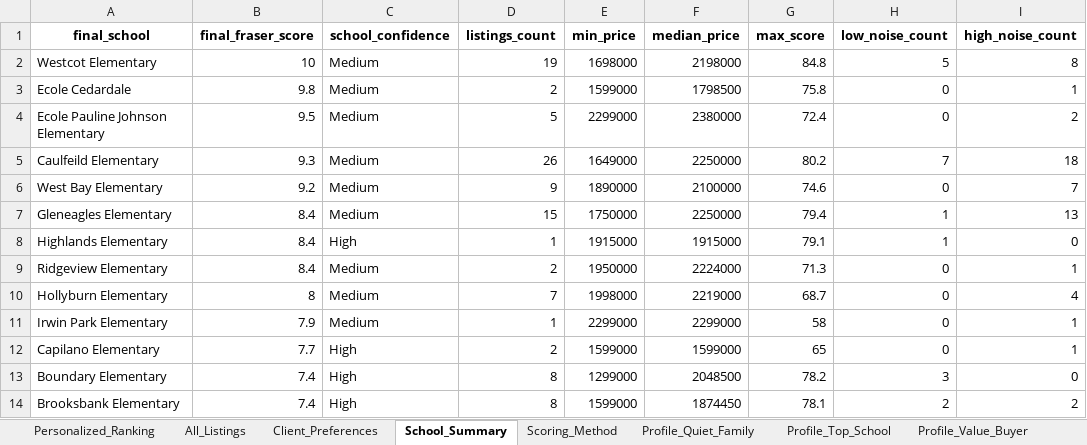
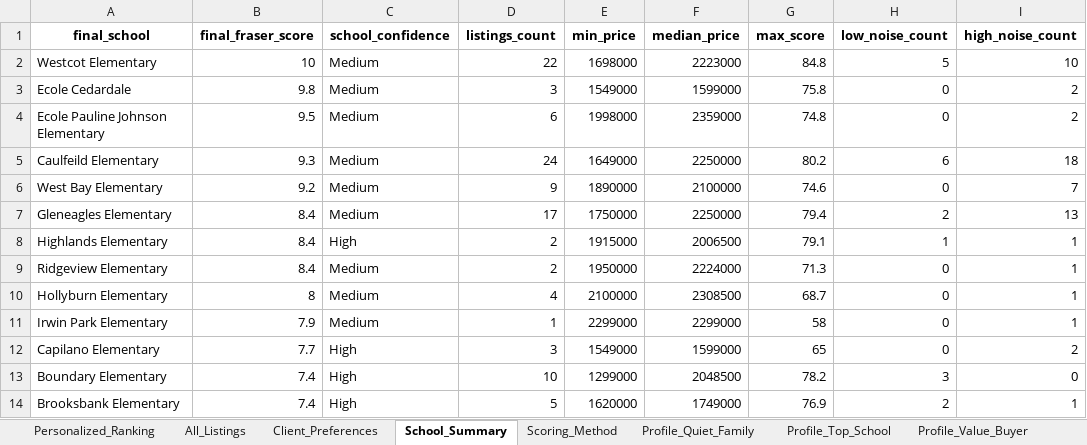
Before and after one commit to Northbreeze/family-home-advisor-demo, an Excel workbook: family_home_advisor_client_report.xlsx, sheet School_Summary, drawn as a sheet; only a part is shown; values as stored, in another font and other column widths than the file's, no borders; the diff covers the shown part only; the diff names each change by its address in the sheet, - before the commit and + after, or states it on an @@ line.

Commit message:
Refresh listings data for 2026-06-19

```diff
--- a/family_home_advisor_client_report.xlsx (sheet School_Summary)
+++ b/family_home_advisor_client_report.xlsx (sheet School_Summary)
-D2 (listings_count): 19
+D2 (listings_count): 22
-F2 (median_price): 2198000
+F2 (median_price): 2223000
-I2 (high_noise_count): 8
+I2 (high_noise_count): 10
-D3 (listings_count): 2
+D3 (listings_count): 3
-E3 (min_price): 1599000
+E3 (min_price): 1549000
-F3 (median_price): 1798500
+F3 (median_price): 1599000
-I3 (high_noise_count): 1
+I3 (high_noise_count): 2
-D4 (listings_count): 5
+D4 (listings_count): 6
-E4 (min_price): 2299000
+E4 (min_price): 1998000
-F4 (median_price): 2380000
+F4 (median_price): 2359000
-G4 (max_score): 72.4
+G4 (max_score): 74.8
-D5 (listings_count): 26
+D5 (listings_count): 24
-H5 (low_noise_count): 7
+H5 (low_noise_count): 6
-D7 (listings_count): 15
+D7 (listings_count): 17
-H7 (low_noise_count): 1
+H7 (low_noise_count): 2
-D8 (listings_count): 1
+D8 (listings_count): 2
-F8 (median_price): 1915000
+F8 (median_price): 2006500
-I8 (high_noise_count): 0
+I8 (high_noise_count): 1
-D10 (listings_count): 7
+D10 (listings_count): 4
-E10 (min_price): 1998000
+E10 (min_price): 2100000
-F10 (median_price): 2219000
+F10 (median_price): 2308500
-I10 (high_noise_count): 4
+I10 (high_noise_count): 1
-D12 (listings_count): 2
+D12 (listings_count): 3
-E12 (min_price): 1599000
+E12 (min_price): 1549000
-I12 (high_noise_count): 1
+I12 (high_noise_count): 2
-D13 (listings_count): 8
+D13 (listings_count): 10
-D14 (listings_count): 8
+D14 (listings_count): 5
-E14 (min_price): 1599000
+E14 (min_price): 1620000
-F14 (median_price): 1874450
+F14 (median_price): 1749000
-G14 (max_score): 78.1
+G14 (max_score): 76.9
-I14 (high_noise_count): 2
+I14 (high_noise_count): 1
```
Also changed, not shown: 22 edited cells elsewhere in this sheet, sheet Profile_Quiet_Family, sheet Profile_Value_Buyer, sheet Personalized_Ranking, sheet Profile_Rancher_Backyard, sheet Profile_Top_School, sheet All_Listings, 1 more sheet, 2 other files.
